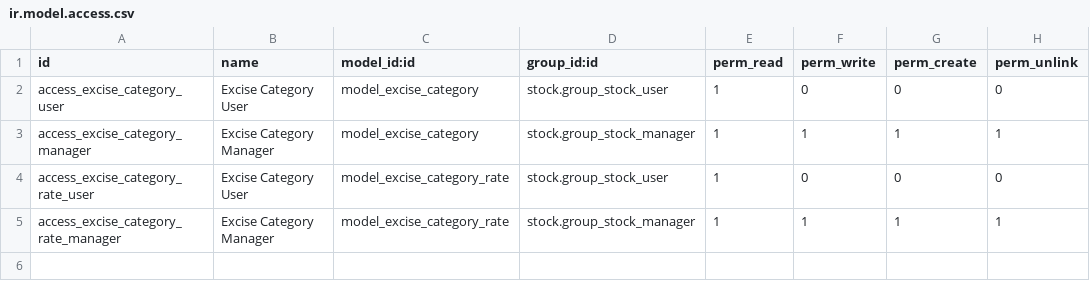
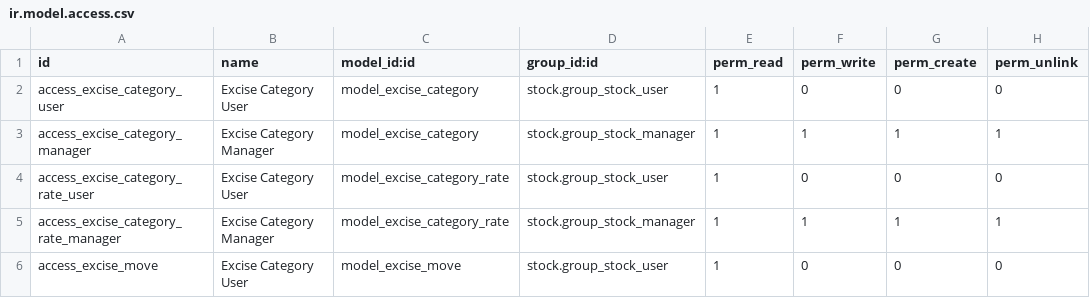
Before and after one commit to Kodoo-Ltd/alcohol-excise, a CSV file: security/ir.model.access.csv, drawn as a sheet.

Commit message:
beginins of excise calculation

```diff
--- a/security/ir.model.access.csv
+++ b/security/ir.model.access.csv
@@ -5 +5,2 @@ access_excise_category_rate_user,Excise Category User,model_excise_category_rate
 access_excise_category_rate_manager,Excise Category Manager,model_excise_category_rate,stock.group_stock_manager,1,1,1,1
+access_excise_move,Excise Category User,model_excise_move,stock.group_stock_user,1,0,0,0
```
Also changed, not shown: 6 other files.
